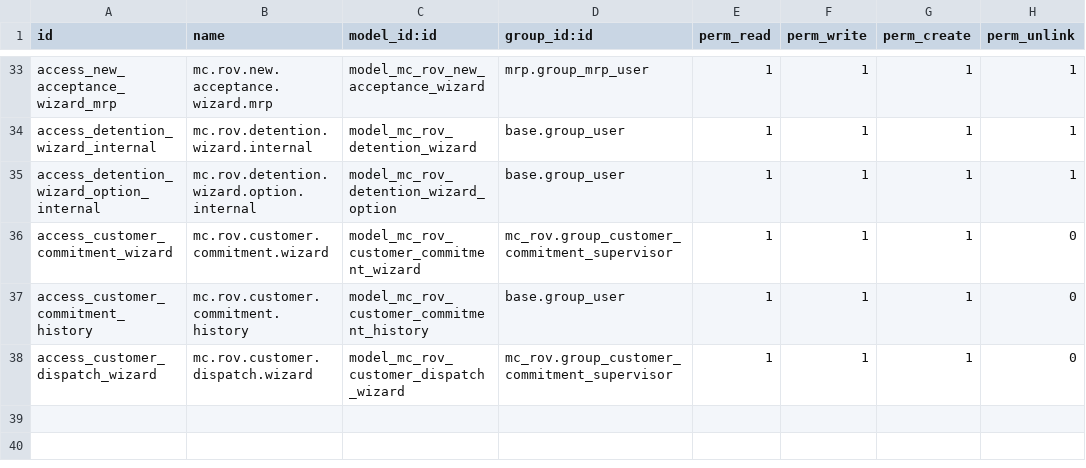
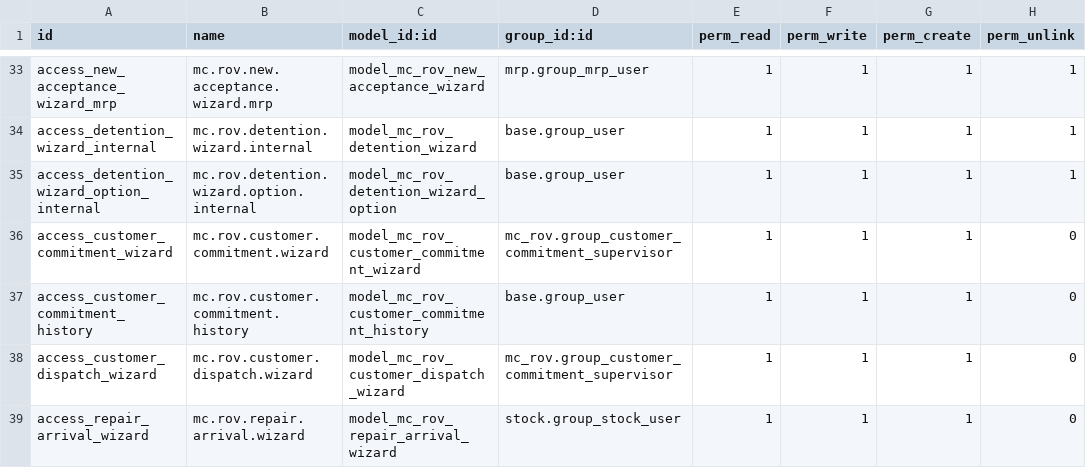
Before and after one commit to amonpxh/mc_rov, a CSV file: security/ir.model.access.csv, drawn as a sheet; only a part is shown, gaps mark what is left out.

```diff
--- a/security/ir.model.access.csv
+++ b/security/ir.model.access.csv
@@ -38 +38,2 @@ access_customer_commitment_history,mc.rov.customer.commitment.history,model_mc_r
 access_customer_dispatch_wizard,mc.rov.customer.dispatch.wizard,model_mc_rov_customer_dispatch_wizard,mc_rov.group_customer_commitment_supervisor,1,1,1,0
+access_repair_arrival_wizard,mc.rov.repair.arrival.wizard,model_mc_rov_repair_arrival_wizard,stock.group_stock_user,1,1,1,0
```
Also changed, not shown: 23 other files.
